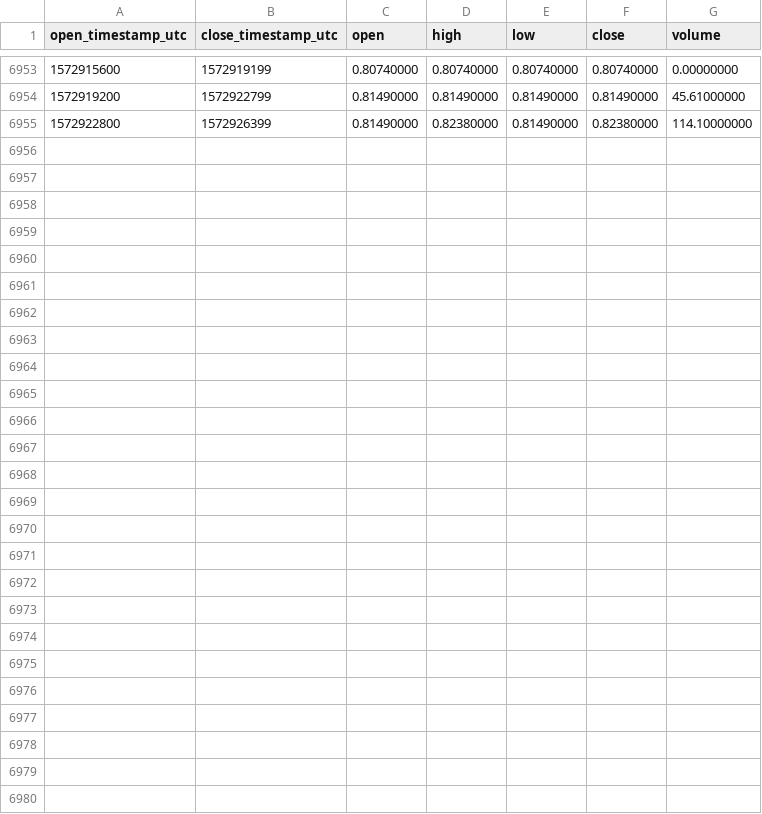
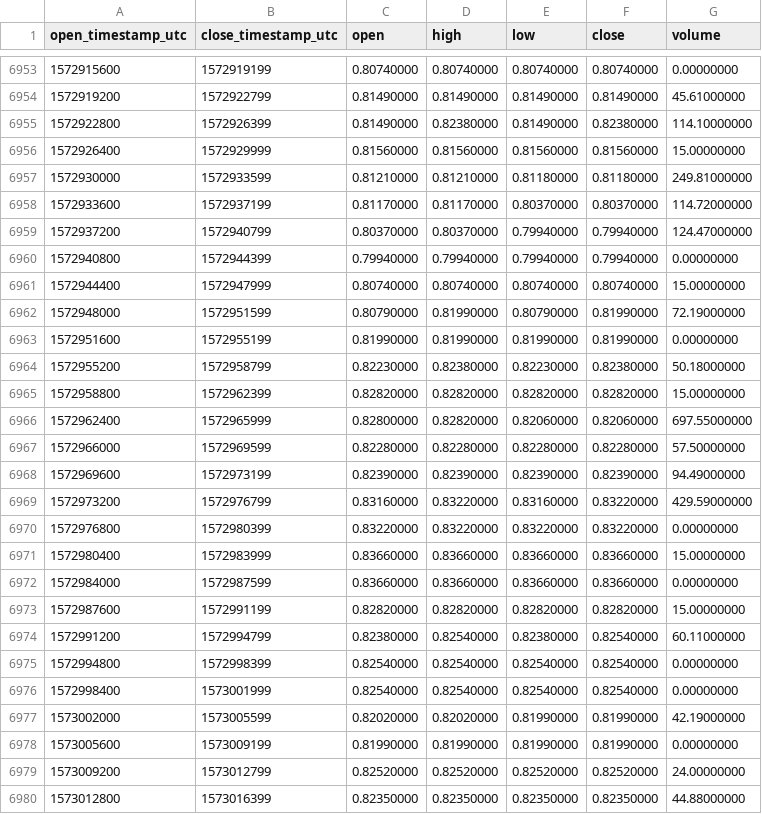
Before and after one commit to cryptobigbro/binance-WAVESUSDC, a CSV file: binance-WAVESUSDC-1h.csv, drawn as a sheet; only a part is shown, gaps mark what is left out; the diff names each change by its address in the sheet, - before the commit and + after, or states it on an @@ line.

Commit message:
Update OHLCV data.

```diff
--- a/binance-WAVESUSDC-1h.csv
+++ b/binance-WAVESUSDC-1h.csv
+row 6956: 1572926400 | 1572929999 | 0.81560000 | 0.81560000 | 0.81560000 | 0.81560000 | 15.00000000
+row 6957: 1572930000 | 1572933599 | 0.81210000 | 0.81210000 | 0.81180000 | 0.81180000 | 249.81000000
+row 6958: 1572933600 | 1572937199 | 0.81170000 | 0.81170000 | 0.80370000 | 0.80370000 | 114.72000000
+row 6959: 1572937200 | 1572940799 | 0.80370000 | 0.80370000 | 0.79940000 | 0.79940000 | 124.47000000
+row 6960: 1572940800 | 1572944399 | 0.79940000 | 0.79940000 | 0.79940000 | 0.79940000 | 0.00000000
+row 6961: 1572944400 | 1572947999 | 0.80740000 | 0.80740000 | 0.80740000 | 0.80740000 | 15.00000000
+row 6962: 1572948000 | 1572951599 | 0.80790000 | 0.81990000 | 0.80790000 | 0.81990000 | 72.19000000
+row 6963: 1572951600 | 1572955199 | 0.81990000 | 0.81990000 | 0.81990000 | 0.81990000 | 0.00000000
+row 6964: 1572955200 | 1572958799 | 0.82230000 | 0.82380000 | 0.82230000 | 0.82380000 | 50.18000000
+row 6965: 1572958800 | 1572962399 | 0.82820000 | 0.82820000 | 0.82820000 | 0.82820000 | 15.00000000
+row 6966: 1572962400 | 1572965999 | 0.82800000 | 0.82820000 | 0.82060000 | 0.82060000 | 697.55000000
+row 6967: 1572966000 | 1572969599 | 0.82280000 | 0.82280000 | 0.82280000 | 0.82280000 | 57.50000000
+row 6968: 1572969600 | 1572973199 | 0.82390000 | 0.82390000 | 0.82390000 | 0.82390000 | 94.49000000
+row 6969: 1572973200 | 1572976799 | 0.83160000 | 0.83220000 | 0.83160000 | 0.83220000 | 429.59000000
+row 6970: 1572976800 | 1572980399 | 0.83220000 | 0.83220000 | 0.83220000 | 0.83220000 | 0.00000000
+row 6971: 1572980400 | 1572983999 | 0.83660000 | 0.83660000 | 0.83660000 | 0.83660000 | 15.00000000
+row 6972: 1572984000 | 1572987599 | 0.83660000 | 0.83660000 | 0.83660000 | 0.83660000 | 0.00000000
+row 6973: 1572987600 | 1572991199 | 0.82820000 | 0.82820000 | 0.82820000 | 0.82820000 | 15.00000000
+row 6974: 1572991200 | 1572994799 | 0.82380000 | 0.82540000 | 0.82380000 | 0.82540000 | 60.11000000
+row 6975: 1572994800 | 1572998399 | 0.82540000 | 0.82540000 | 0.82540000 | 0.82540000 | 0.00000000
+row 6976: 1572998400 | 1573001999 | 0.82540000 | 0.82540000 | 0.82540000 | 0.82540000 | 0.00000000
+row 6977: 1573002000 | 1573005599 | 0.82020000 | 0.82020000 | 0.81990000 | 0.81990000 | 42.19000000
+row 6978: 1573005600 | 1573009199 | 0.81990000 | 0.81990000 | 0.81990000 | 0.81990000 | 0.00000000
+row 6979: 1573009200 | 1573012799 | 0.82520000 | 0.82520000 | 0.82520000 | 0.82520000 | 24.00000000
+row 6980: 1573012800 | 1573016399 | 0.82350000 | 0.82350000 | 0.82350000 | 0.82350000 | 44.88000000
```
Also changed, not shown: binance-WAVESUSDC-1d.csv.
